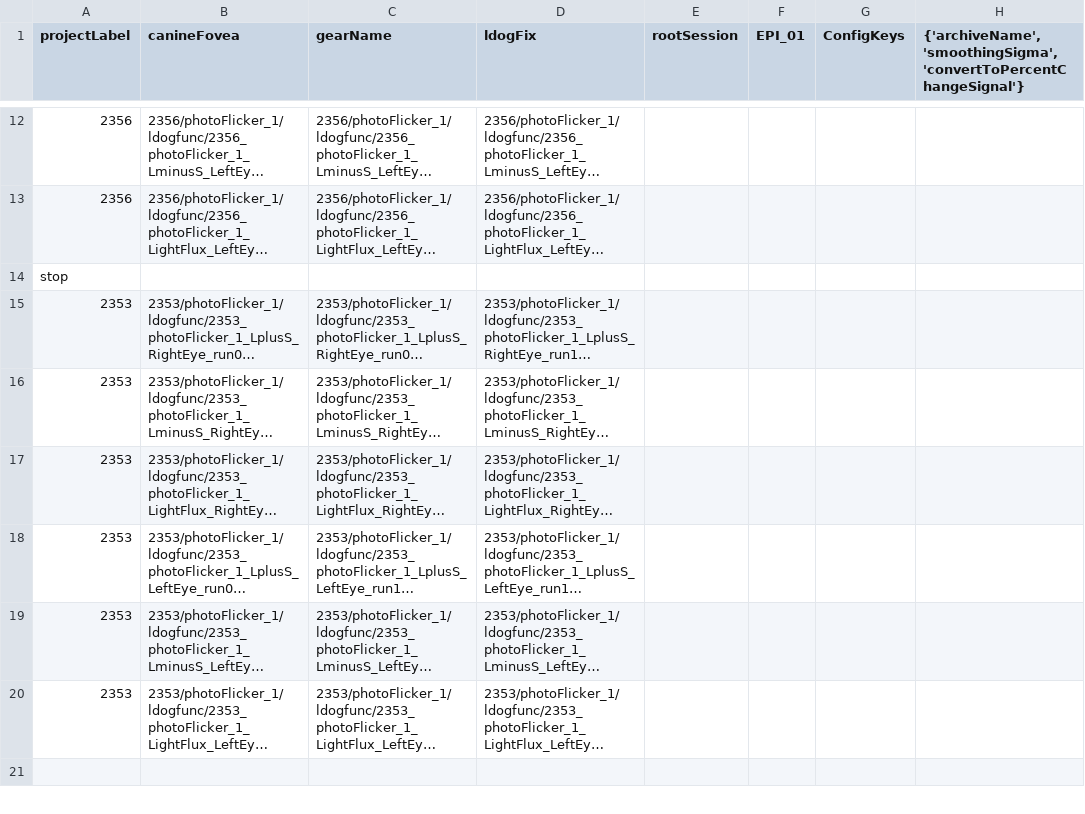
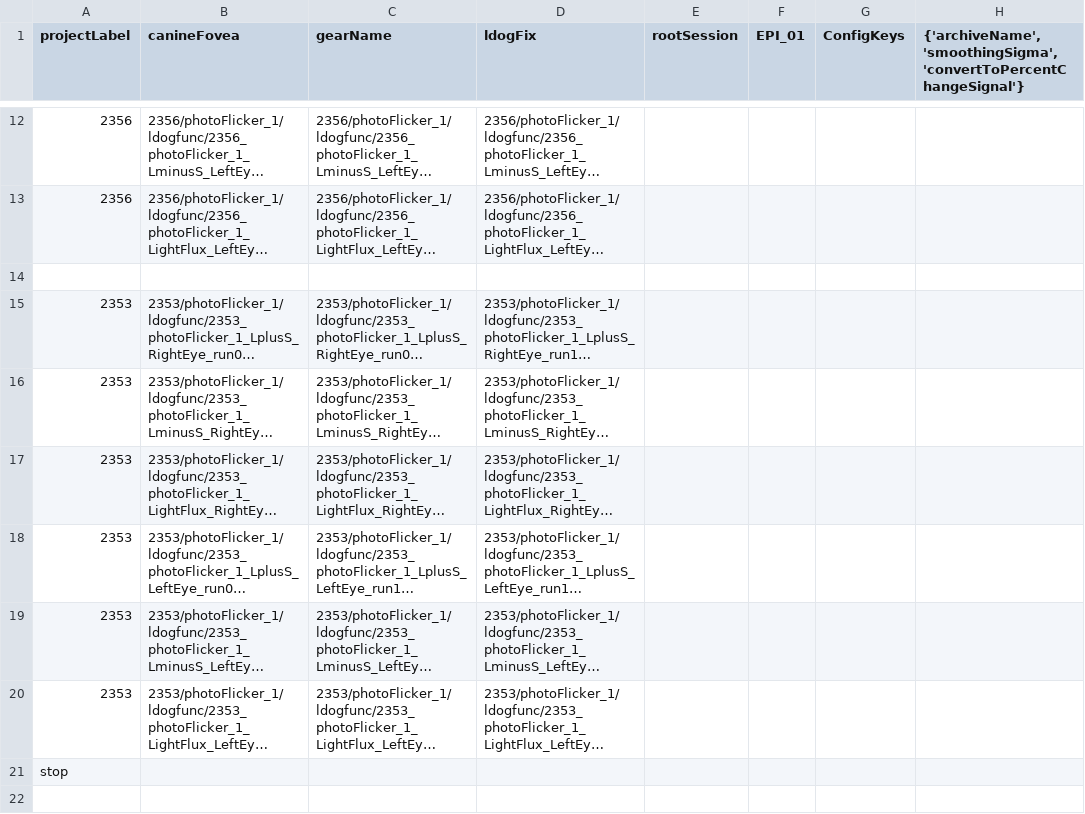
Before and after one commit to gkaguirrelab/mriLDOGAnalysis, a CSV file: submitGears/ldogFixParams.csv, drawn as a sheet; only a part is shown, gaps mark what is left out; long unchanged cells end in …; rows hold the shown columns only; the diff names each change by its address in the sheet, - before the commit and + after, or states it on an @@ line.

```diff
--- a/submitGears/ldogFixParams.csv
+++ b/submitGears/ldogFixParams.csv
-A14 (projectLabel): stop
+A14 (projectLabel): (empty)
+row 21: stop
```
Also changed, not shown: submitGears/ldogForwardModelAvgAcqs_glm.csv, submitGears/ldogFuncParams.csv.
